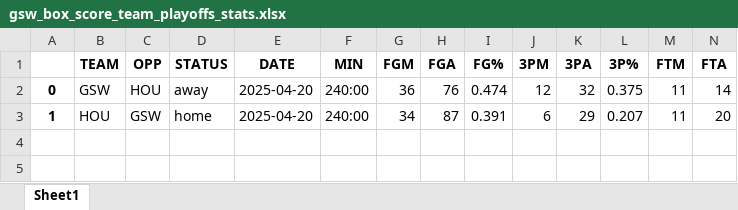
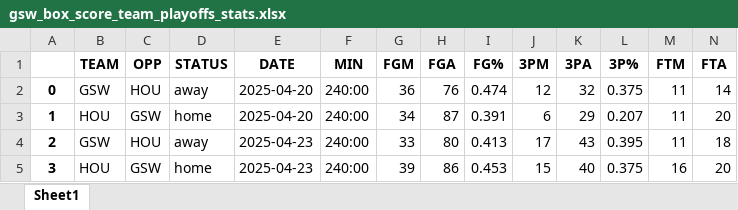
Before and after one commit to ds7cw/python_pandas_nba_analytics, an Excel workbook: data/gsw_box_score_team_playoffs_stats.xlsx, sheet Sheet1, drawn as a sheet; only a part is shown; values as stored, in another font and other column widths than the file's, no borders; rows hold the shown columns only; the diff names each change by its address in the sheet, - before the commit and + after, or states it on an @@ line.

```diff
--- a/data/gsw_box_score_team_playoffs_stats.xlsx (sheet Sheet1)
+++ b/data/gsw_box_score_team_playoffs_stats.xlsx (sheet Sheet1)
+row 4: 2 | GSW | HOU | away | 2025-04-23 | 240:00 | 33 | 80 | 0.413 | 17 | 43 | 0.395 | 11 | 18
+row 5: 3 | HOU | GSW | home | 2025-04-23 | 240:00 | 39 | 86 | 0.453 | 15 | 40 | 0.375 | 16 | 20
```
Also changed, not shown: data/gsw_box_score_player_playoffs_stats.xlsx, 2 other files.
